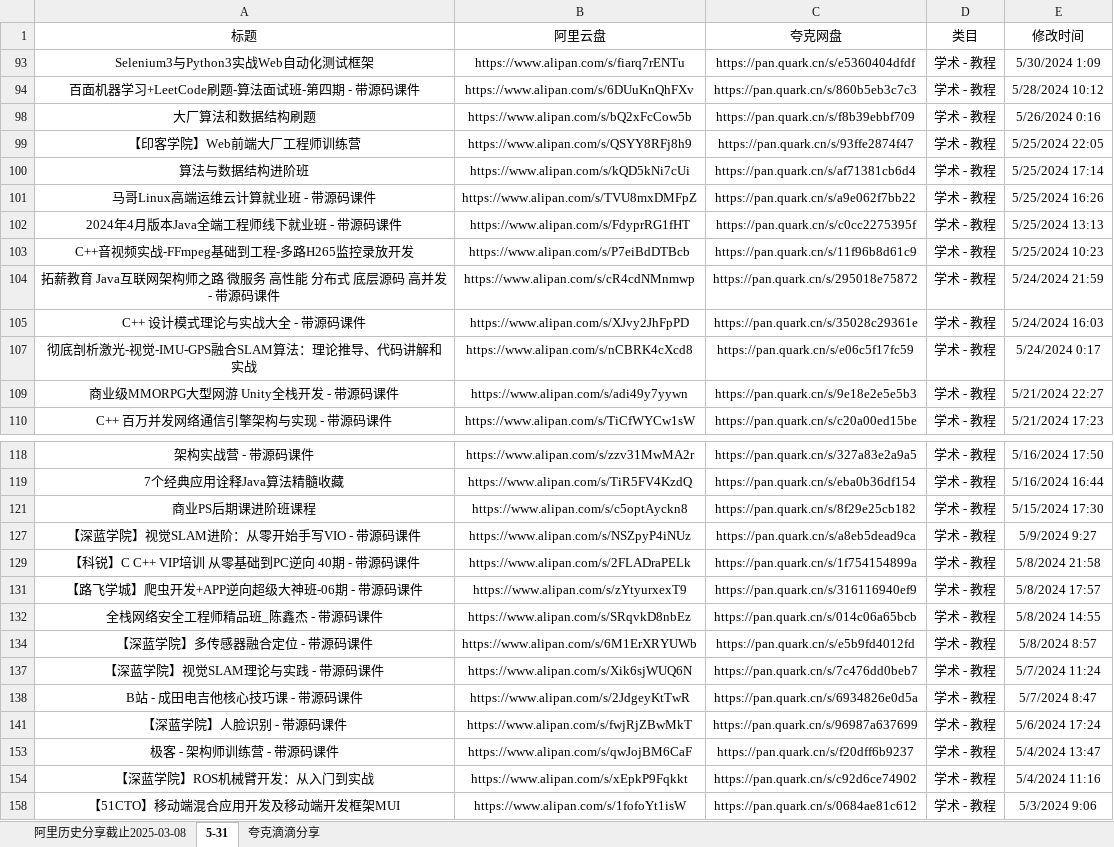
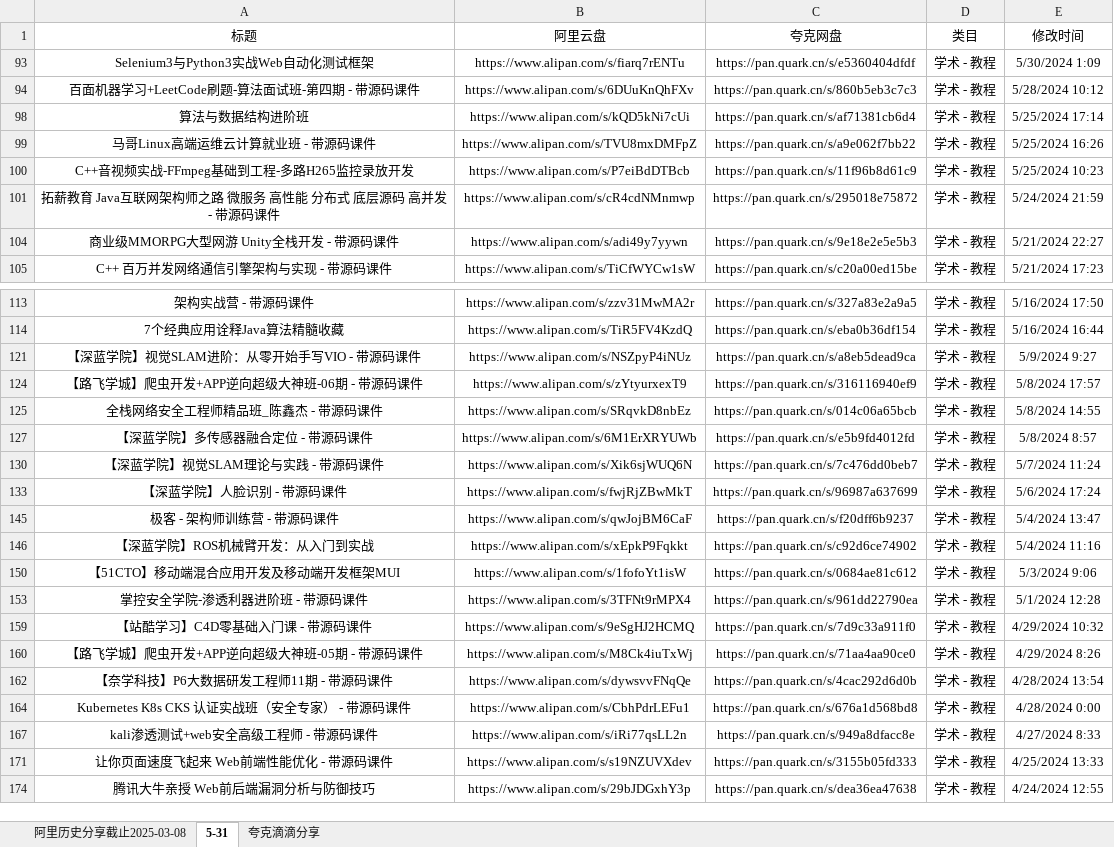
Before and after one commit to mitjavaz/memo, an Excel workbook: .ready/夸克滴滴分享.xlsx, sheet 5-31, drawn as a sheet; only a part is shown, gaps mark what is left out; the shorter side is filled out with more unchanged rows; values as stored, in another font and other column widths than the file's, no borders; the diff names each change by its address in the sheet, - before the commit and + after, or states it on an @@ line.

```diff
--- a/.ready/夸克滴滴分享.xlsx (sheet 5-31)
+++ b/.ready/夸克滴滴分享.xlsx (sheet 5-31)
-row 98: 大厂算法和数据结构刷题 | https://www.alipan.com/s/bQ2xFcCow5b | https://pan.quark.cn/s/f8b39ebbf709 | 学术 - 教程 | 5/26/2024 0:16
-row 99: 【印客学院】Web前端大厂工程师训练营 | https://www.alipan.com/s/QSYY8RFj8h9 | https://pan.quark.cn/s/93ffe2874f47 | 学术 - 教程 | 5/25/2024 22:05
-row 102: 2024年4月版本Java全端工程师线下就业班 - 带源码课件 | https://www.alipan.com/s/FdyprRG1fHT | https://pan.quark.cn/s/c0cc2275395f | 学术 - 教程 | 5/25/2024 13:13
-row 105: C++ 设计模式理论与实战大全 - 带源码课件 | https://www.alipan.com/s/XJvy2JhFpPD | https://pan.quark.cn/s/35028c29361e | 学术 - 教程 | 5/24/2024 16:03
-row 107: 彻底剖析激光-视觉-IMU-GPS融合SLAM算法：理论推导、代码讲解和实战 | https://www.alipan.com/s/nCBRK4cXcd8 | https://pan.quark.cn/s/e06c5f17fc59 | 学术 - 教程 | 5/24/2024 0:17
-row 121: 商业PS后期课进阶班课程 | https://www.alipan.com/s/c5optAyckn8 | https://pan.quark.cn/s/8f29e25cb182 | 学术 - 教程 | 5/15/2024 17:30
-row 129: 【科锐】C C++ VIP培训 从零基础到PC逆向 40期 - 带源码课件 | https://www.alipan.com/s/2FLADraPELk | https://pan.quark.cn/s/1f754154899a | 学术 - 教程 | 5/8/2024 21:58
-row 138: B站 - 成田电吉他核心技巧课 - 带源码课件 | https://www.alipan.com/s/2JdgeyKtTwR | https://pan.quark.cn/s/6934826e0d5a | 学术 - 教程 | 5/7/2024 8:47
```
Also changed, not shown: sheet 夸克滴滴分享, sheet 阿里历史分享截止2025-03-08.
